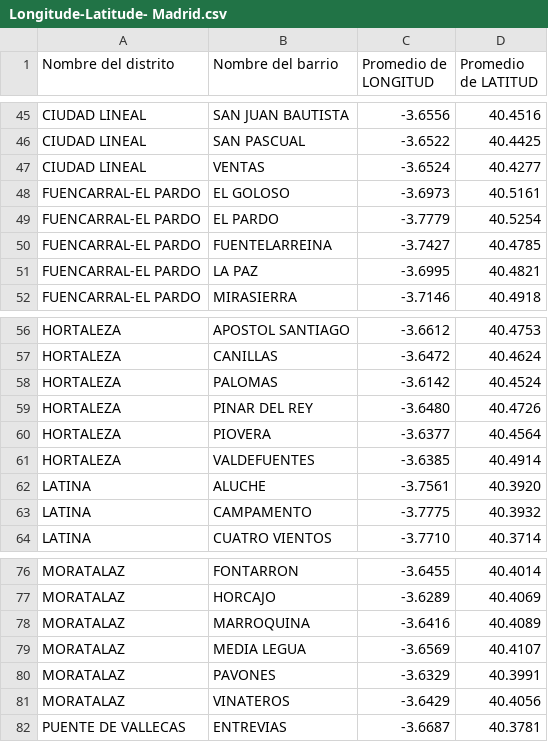
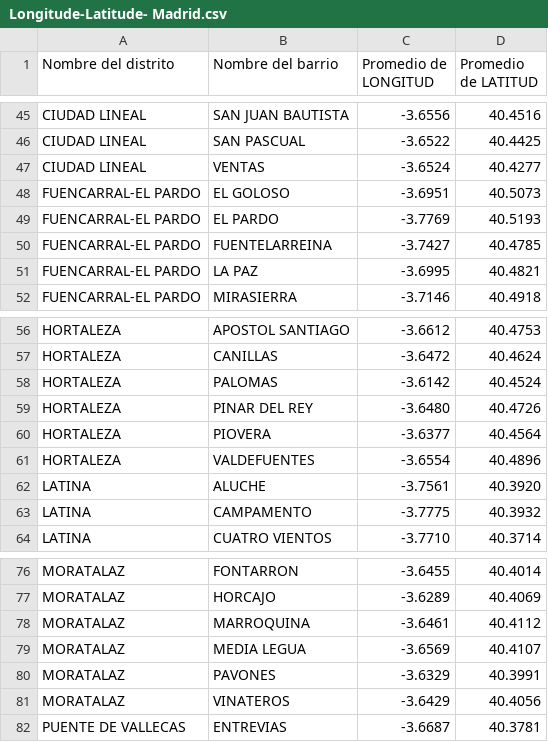
Before and after one commit to Maurochin/Coursera_Capstone, a CSV file: Longitude-Latitude- Madrid.csv, drawn as a sheet; only a part is shown, gaps mark what is left out.

Commit message:
Update Longitude-Latitude- Madrid.csv

```diff
--- a/Longitude-Latitude- Madrid.csv
+++ b/Longitude-Latitude- Madrid.csv
@@ -47,4 +47,4 @@ CIUDAD LINEAL       ;SAN PASCUAL;-3.6522;40.4425
 CIUDAD LINEAL       ;VENTAS;-3.6524;40.4277
-FUENCARRAL-EL PARDO ;EL GOLOSO;-3.6973;40.5161
-FUENCARRAL-EL PARDO ;EL PARDO;-3.7779;40.5254
+FUENCARRAL-EL PARDO ;EL GOLOSO;-3.6951;40.5073
+FUENCARRAL-EL PARDO ;EL PARDO;-3.7769;40.5193
 FUENCARRAL-EL PARDO ;FUENTELARREINA;-3.7427;40.4785
@@ -60,3 +60,3 @@ HORTALEZA           ;PINAR DEL REY;-3.6480;40.4726
 HORTALEZA           ;PIOVERA;-3.6377;40.4564
-HORTALEZA           ;VALDEFUENTES;-3.6385;40.4914
+HORTALEZA           ;VALDEFUENTES;-3.6554;40.4896
 LATINA              ;ALUCHE;-3.7561;40.3920
@@ -77,3 +77,3 @@ MORATALAZ           ;FONTARRON;-3.6455;40.4014
 MORATALAZ           ;HORCAJO;-3.6289;40.4069
-MORATALAZ           ;MARROQUINA;-3.6416;40.4089
+MORATALAZ           ;MARROQUINA;-3.6461;40.4112
 MORATALAZ           ;MEDIA LEGUA;-3.6569;40.4107
```
